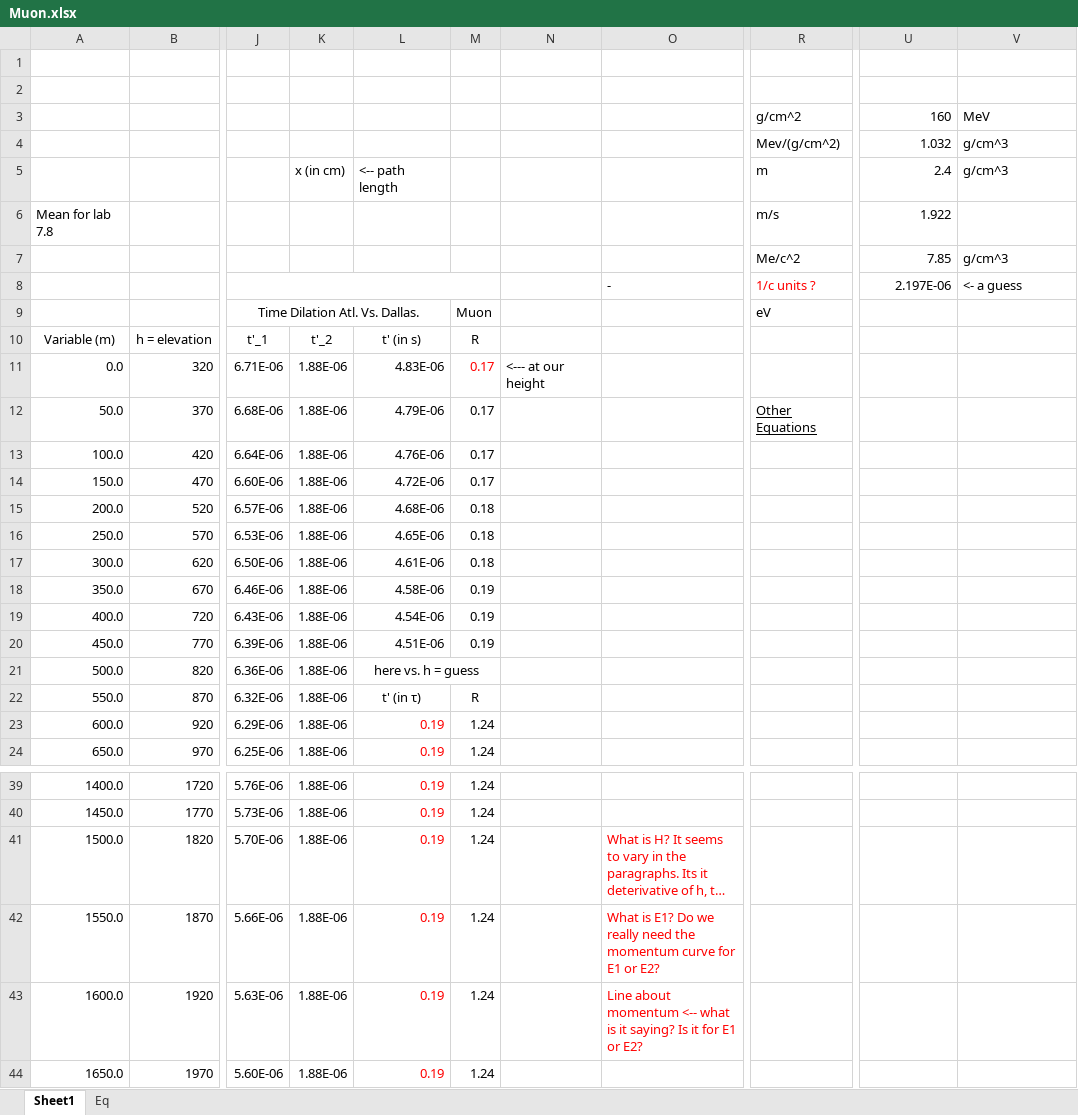
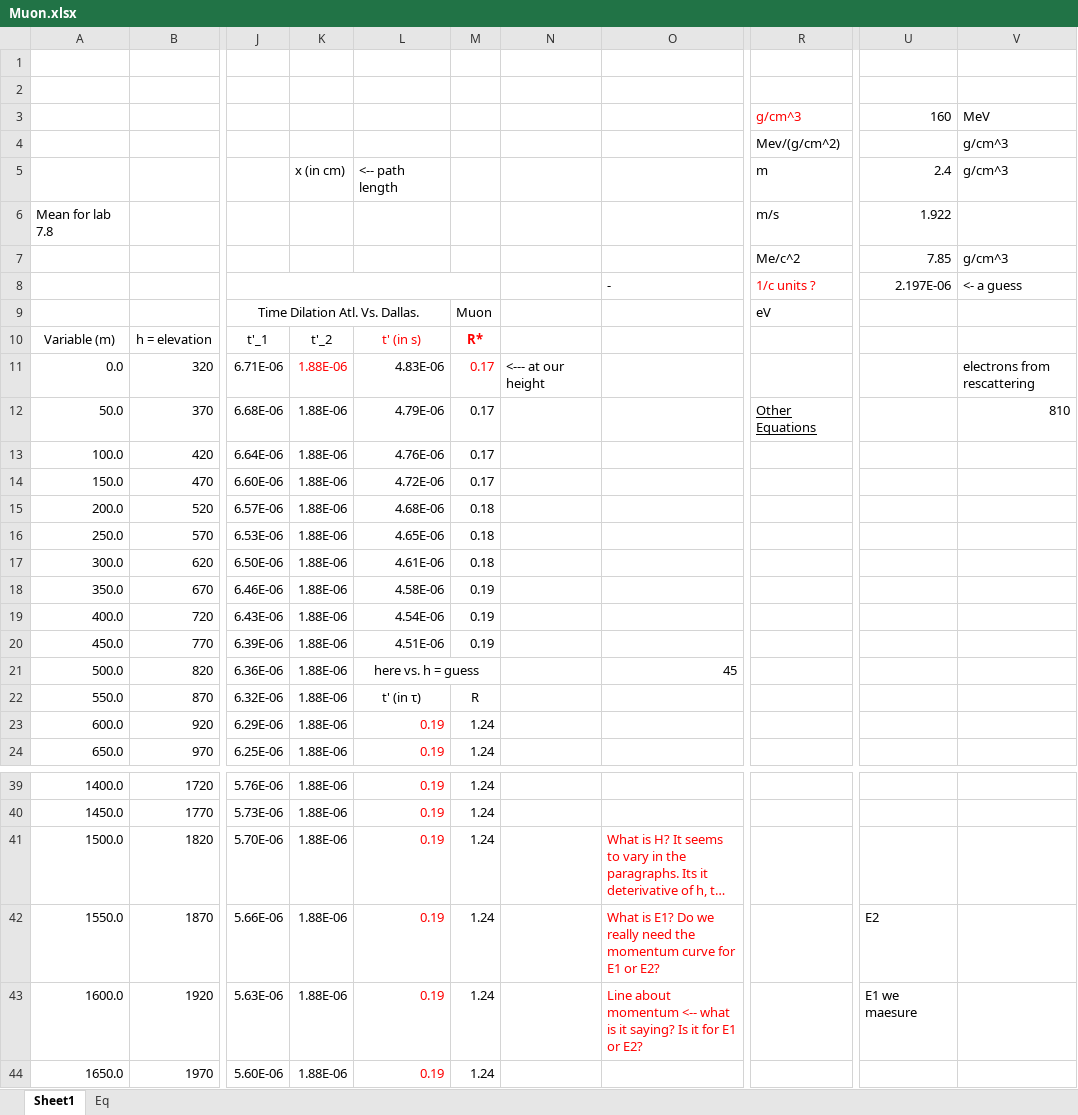
Before and after one commit to mlane3/Phys4321, an Excel workbook: Muon/Muon.xlsx, sheet Sheet1, drawn as a sheet; only a part is shown, gaps mark what is left out; long unchanged cells end in …; values as stored, in another font and other column widths than the file's, no borders; charts and pictures not drawn; the diff names each change by its address in the sheet, - before the commit and + after, or states it on an @@ line.

```diff
--- a/Muon/Muon.xlsx (sheet Sheet1)
+++ b/Muon/Muon.xlsx (sheet Sheet1)
-R3: g/cm^2
+R3: g/cm^3
-R3 text colour: black
+R3 text colour: #FF0000
-U4: 1.032
+U4: (empty)
-L10:M10 text colour: black
+L10:M10 text colour: #FF0000
-M10: R
+M10: R*
-M10 bold: off
+M10 bold: on
-K11 text colour: black
+K11 text colour: #FF0000
-V11: (empty)
+V11: electrons from rescattering
-V12: (empty)
+V12: 810
-O21: (empty)
+O21: 45
-U42: (empty)
+U42: E2
-U43: (empty)
+U43: E1 we maesure
```
Also changed, not shown: 4 other files.
